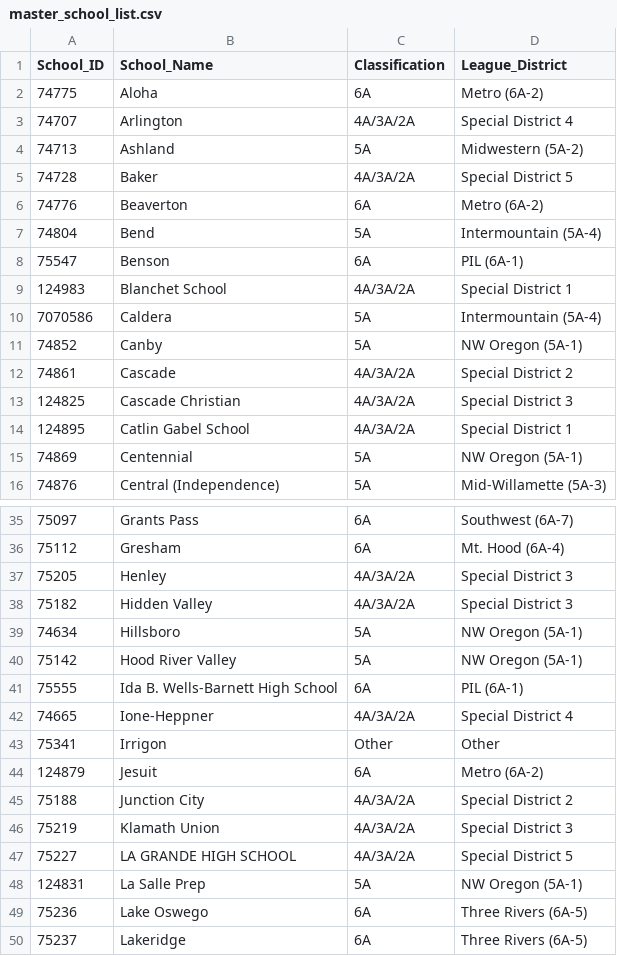
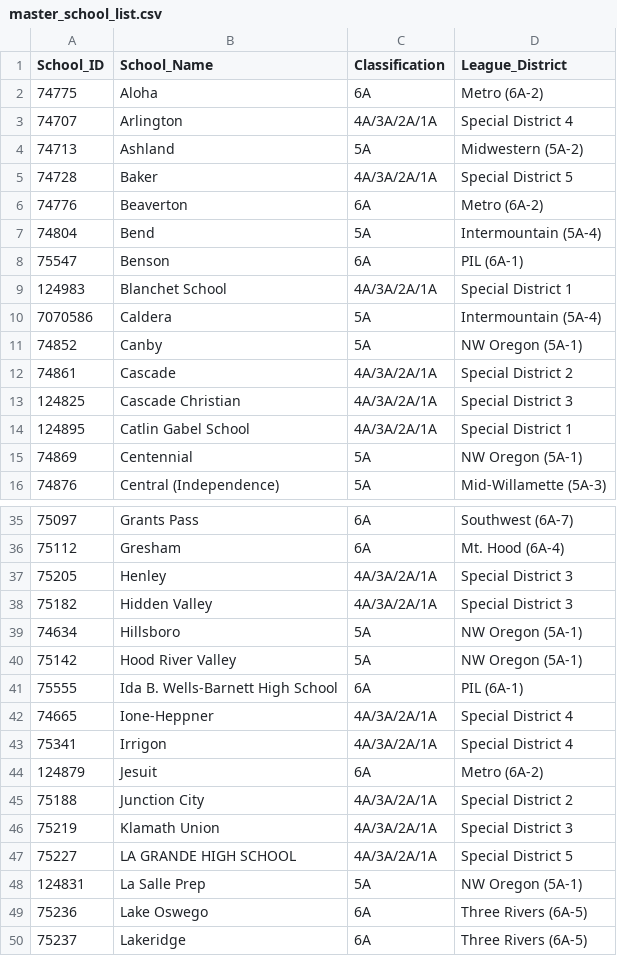
Before and after one commit to quarterback/or-tennis-data, a CSV file: master_school_list.csv, drawn as a sheet; only a part is shown, gaps mark what is left out; the diff covers the shown part only.

```diff
--- a/master_school_list.csv
+++ b/master_school_list.csv
@@ -2,5 +2,5 @@ School_ID,School_Name,Classification,League_District
 74775,Aloha,6A,Metro (6A-2)
-74707,Arlington,4A/3A/2A,Special District 4
+74707,Arlington,4A/3A/2A/1A,Special District 4
 74713,Ashland,5A,Midwestern (5A-2)
-74728,Baker,4A/3A/2A,Special District 5
+74728,Baker,4A/3A/2A/1A,Special District 5
 74776,Beaverton,6A,Metro (6A-2)
@@ -8,8 +8,8 @@ School_ID,School_Name,Classification,League_District
 75547,Benson,6A,PIL (6A-1)
-124983,Blanchet School,4A/3A/2A,Special District 1
+124983,Blanchet School,4A/3A/2A/1A,Special District 1
 7070586,Caldera,5A,Intermountain (5A-4)
 74852,Canby,5A,NW Oregon (5A-1)
-74861,Cascade,4A/3A/2A,Special District 2
-124825,Cascade Christian,4A/3A/2A,Special District 3
-124895,Catlin Gabel School,4A/3A/2A,Special District 1
+74861,Cascade,4A/3A/2A/1A,Special District 2
+124825,Cascade Christian,4A/3A/2A/1A,Special District 3
+124895,Catlin Gabel School,4A/3A/2A/1A,Special District 1
 74869,Centennial,5A,NW Oregon (5A-1)
@@ -36,4 +36,4 @@ School_ID,School_Name,Classification,League_District
 75112,Gresham,6A,Mt. Hood (6A-4)
-75205,Henley,4A/3A/2A,Special District 3
-75182,Hidden Valley,4A/3A/2A,Special District 3
+75205,Henley,4A/3A/2A/1A,Special District 3
+75182,Hidden Valley,4A/3A/2A/1A,Special District 3
 74634,Hillsboro,5A,NW Oregon (5A-1)
@@ -41,8 +41,8 @@ School_ID,School_Name,Classification,League_District
 75555,Ida B. Wells-Barnett High School,6A,PIL (6A-1)
-74665,Ione-Heppner,4A/3A/2A,Special District 4
-75341,Irrigon,Other,Other
+74665,Ione-Heppner,4A/3A/2A/1A,Special District 4
+75341,Irrigon,4A/3A/2A/1A,Special District 4
 124879,Jesuit,6A,Metro (6A-2)
-75188,Junction City,4A/3A/2A,Special District 2
-75219,Klamath Union,4A/3A/2A,Special District 3
-75227,LA GRANDE HIGH SCHOOL,4A/3A/2A,Special District 5
+75188,Junction City,4A/3A/2A/1A,Special District 2
+75219,Klamath Union,4A/3A/2A/1A,Special District 3
+75227,LA GRANDE HIGH SCHOOL,4A/3A/2A/1A,Special District 5
 124831,La Salle Prep,5A,NW Oregon (5A-1)
```
Also changed, not shown: 41 edited cells elsewhere in this file, 1 other file.
